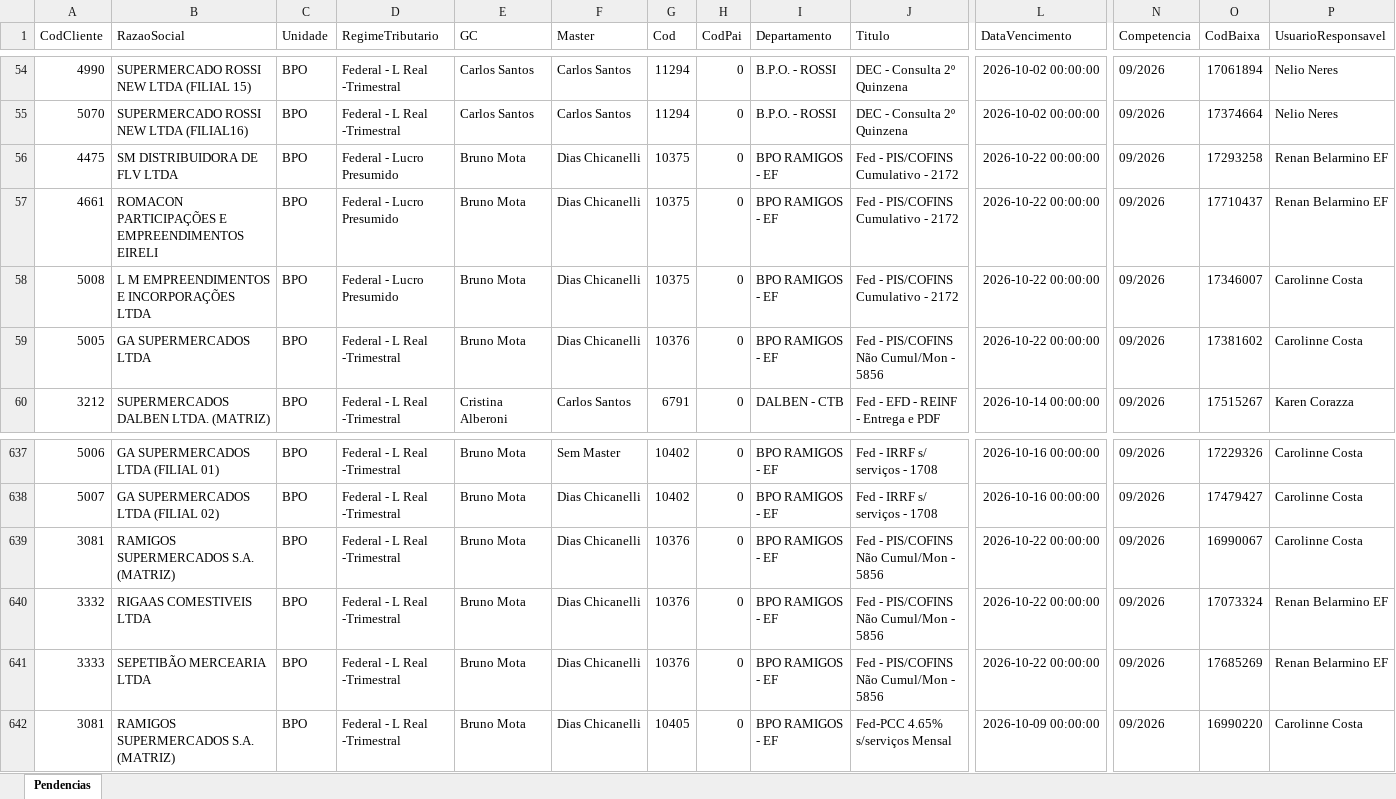
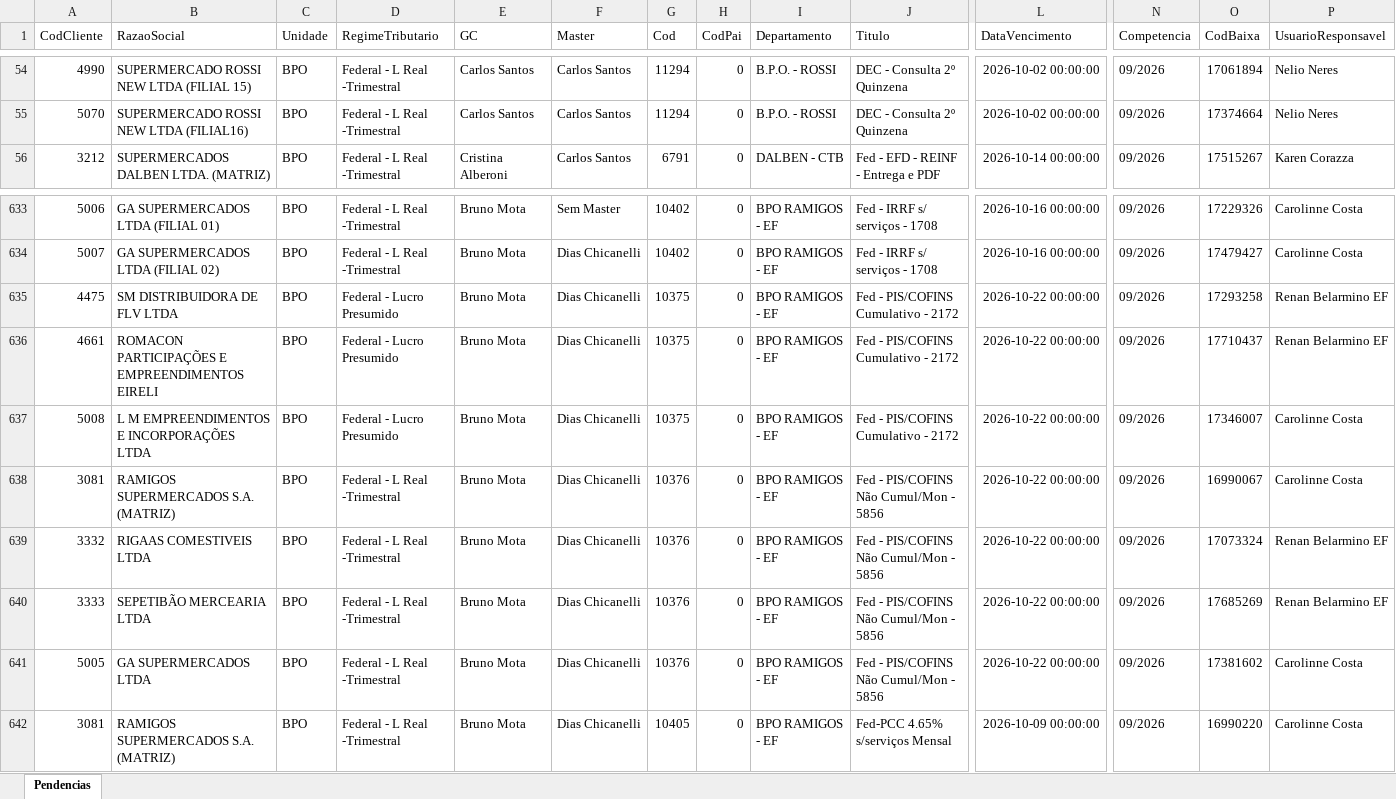
Before and after one commit to Controladoria-MG/Portal-das-tarefas, an Excel workbook: dados/base/bpo.xlsx, sheet Pendencias, drawn as a sheet; only a part is shown, gaps mark what is left out; values as stored, in another font and other column widths than the file's, no borders; removed rows and columns are numbered as before the commit, all else as after; rows hold the shown columns only; the diff names each change by its address in the sheet, - before the commit and + after, or states it on an @@ line.

```diff
--- a/dados/base/bpo.xlsx (sheet Pendencias)
+++ b/dados/base/bpo.xlsx (sheet Pendencias)
-row 56: 4475 | SM DISTRIBUIDORA DE FLV LTDA | BPO | Federal - Lucro Presumido | Bruno Mota | Dias Chicanelli | 10375 | 0 | BPO RAMIGOS - EF | Fed - PIS/COFINS Cumulativo - 2172 | 2026-10-22 00:00:00 | 09/2026 | 17293258 | Renan Belarmino EF
-row 57: 4661 | ROMACON PARTICIPAÇÕES E EMPREENDIMENTOS EIRELI | BPO | Federal - Lucro Presumido | Bruno Mota | Dias Chicanelli | 10375 | 0 | BPO RAMIGOS - EF | Fed - PIS/COFINS Cumulativo - 2172 | 2026-10-22 00:00:00 | 09/2026 | 17710437 | Renan Belarmino EF
-row 58: 5008 | L M EMPREENDIMENTOS E INCORPORAÇÕES LTDA | BPO | Federal - Lucro Presumido | Bruno Mota | Dias Chicanelli | 10375 | 0 | BPO RAMIGOS - EF | Fed - PIS/COFINS Cumulativo - 2172 | 2026-10-22 00:00:00 | 09/2026 | 17346007 | Carolinne Costa
-row 59: 5005 | GA SUPERMERCADOS LTDA | BPO | Federal - L Real -Trimestral | Bruno Mota | Dias Chicanelli | 10376 | 0 | BPO RAMIGOS - EF | Fed - PIS/COFINS Não Cumul/Mon - 5856 | 2026-10-22 00:00:00 | 09/2026 | 17381602 | Carolinne Costa
+row 635: 4475 | SM DISTRIBUIDORA DE FLV LTDA | BPO | Federal - Lucro Presumido | Bruno Mota | Dias Chicanelli | 10375 | 0 | BPO RAMIGOS - EF | Fed - PIS/COFINS Cumulativo - 2172 | 2026-10-22 00:00:00 | 09/2026 | 17293258 | Renan Belarmino EF
+row 636: 4661 | ROMACON PARTICIPAÇÕES E EMPREENDIMENTOS EIRELI | BPO | Federal - Lucro Presumido | Bruno Mota | Dias Chicanelli | 10375 | 0 | BPO RAMIGOS - EF | Fed - PIS/COFINS Cumulativo - 2172 | 2026-10-22 00:00:00 | 09/2026 | 17710437 | Renan Belarmino EF
+row 637: 5008 | L M EMPREENDIMENTOS E INCORPORAÇÕES LTDA | BPO | Federal - Lucro Presumido | Bruno Mota | Dias Chicanelli | 10375 | 0 | BPO RAMIGOS - EF | Fed - PIS/COFINS Cumulativo - 2172 | 2026-10-22 00:00:00 | 09/2026 | 17346007 | Carolinne Costa
+row 641: 5005 | GA SUPERMERCADOS LTDA | BPO | Federal - L Real -Trimestral | Bruno Mota | Dias Chicanelli | 10376 | 0 | BPO RAMIGOS - EF | Fed - PIS/COFINS Não Cumul/Mon - 5856 | 2026-10-22 00:00:00 | 09/2026 | 17381602 | Carolinne Costa
```
Also changed, not shown: dados/base/goias.xlsx, dados/base/mg_express.xlsx, 3 other files.
